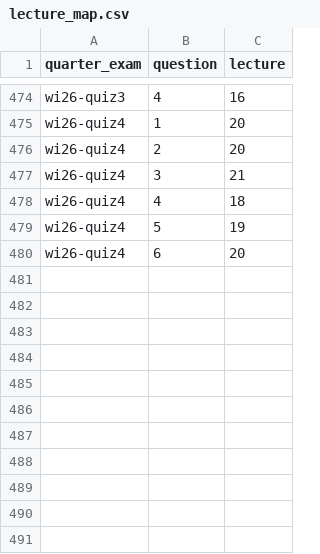
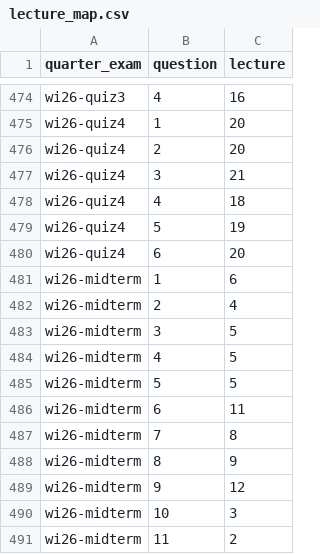
Before and after one commit to dsc-courses/practice.dsc10.com, a CSV file: data/lecture_map.csv, drawn as a sheet; only a part is shown, gaps mark what is left out; the diff names each change by its address in the sheet, - before the commit and + after, or states it on an @@ line.

Commit message:
add wi26_midterm lecture tag

```diff
--- a/data/lecture_map.csv
+++ b/data/lecture_map.csv
+row 481: wi26-midterm | 1 | 6
+row 482: wi26-midterm | 2 | 4
+row 483: wi26-midterm | 3 | 5
+row 484: wi26-midterm | 4 | 5
+row 485: wi26-midterm | 5 | 5
+row 486: wi26-midterm | 6 | 11
+row 487: wi26-midterm | 7 | 8
+row 488: wi26-midterm | 8 | 9
+row 489: wi26-midterm | 9 | 12
+row 490: wi26-midterm | 10 | 3
+row 491: wi26-midterm | 11 | 2
```
Also changed, not shown: 12 other files.
